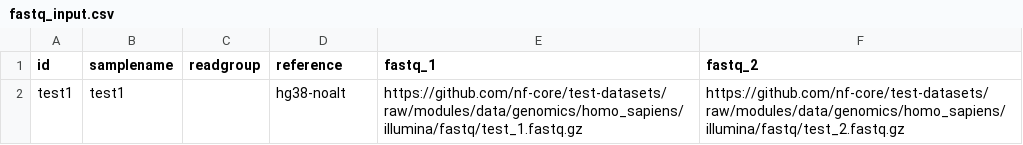
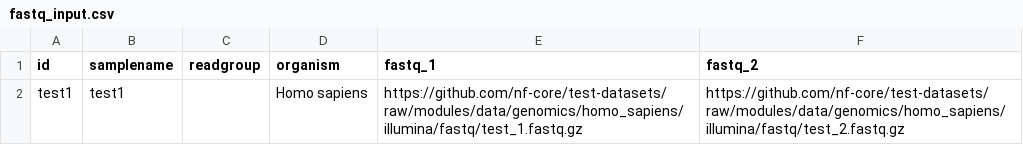
Before and after one commit to nf-cmgg/preprocessing, a CSV file: assets/fastq_input.csv, drawn as a sheet.

```diff
--- a/assets/fastq_input.csv
+++ b/assets/fastq_input.csv
@@ -1,2 +1,2 @@
-id,samplename,readgroup,reference,fastq_1,fastq_2
-test1,test1,,hg38-noalt,https://github.com/nf-core/test-datasets/raw/modules/data/genomics/homo_sapiens/illumina/fastq/test_1.fastq.gz,https://github.com/nf-core/test-datasets/raw/modules/data/genomics/homo_sapiens/illumina/fastq/test_2.fastq.gz
+id,samplename,readgroup,organism,fastq_1,fastq_2
+test1,test1,,Homo sapiens,https://github.com/nf-core/test-datasets/raw/modules/data/genomics/homo_sapiens/illumina/fastq/test_1.fastq.gz,https://github.com/nf-core/test-datasets/raw/modules/data/genomics/homo_sapiens/illumina/fastq/test_2.fastq.gz
```
Also changed, not shown: assets/flowcell_input.csv, 6 other files.
